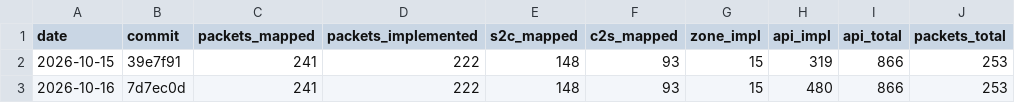
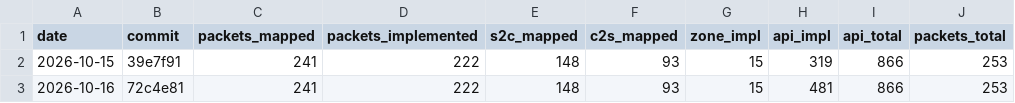
Before and after one commit to AlexPerrin/osrs-plugins-reverse, a CSV file: docs/progress-history.csv, drawn as a sheet.

```diff
--- a/docs/progress-history.csv
+++ b/docs/progress-history.csv
@@ -2,2 +2,2 @@ date,commit,packets_mapped,packets_implemented,s2c_mapped,c2s_mapped,zone_impl,a
 2026-10-15,39e7f91,241,222,148,93,15,319,866,253
-2026-10-16,7d7ec0d,241,222,148,93,15,480,866,253
+2026-10-16,72c4e81,241,222,148,93,15,481,866,253
```
Also changed, not shown: 3 other files.
